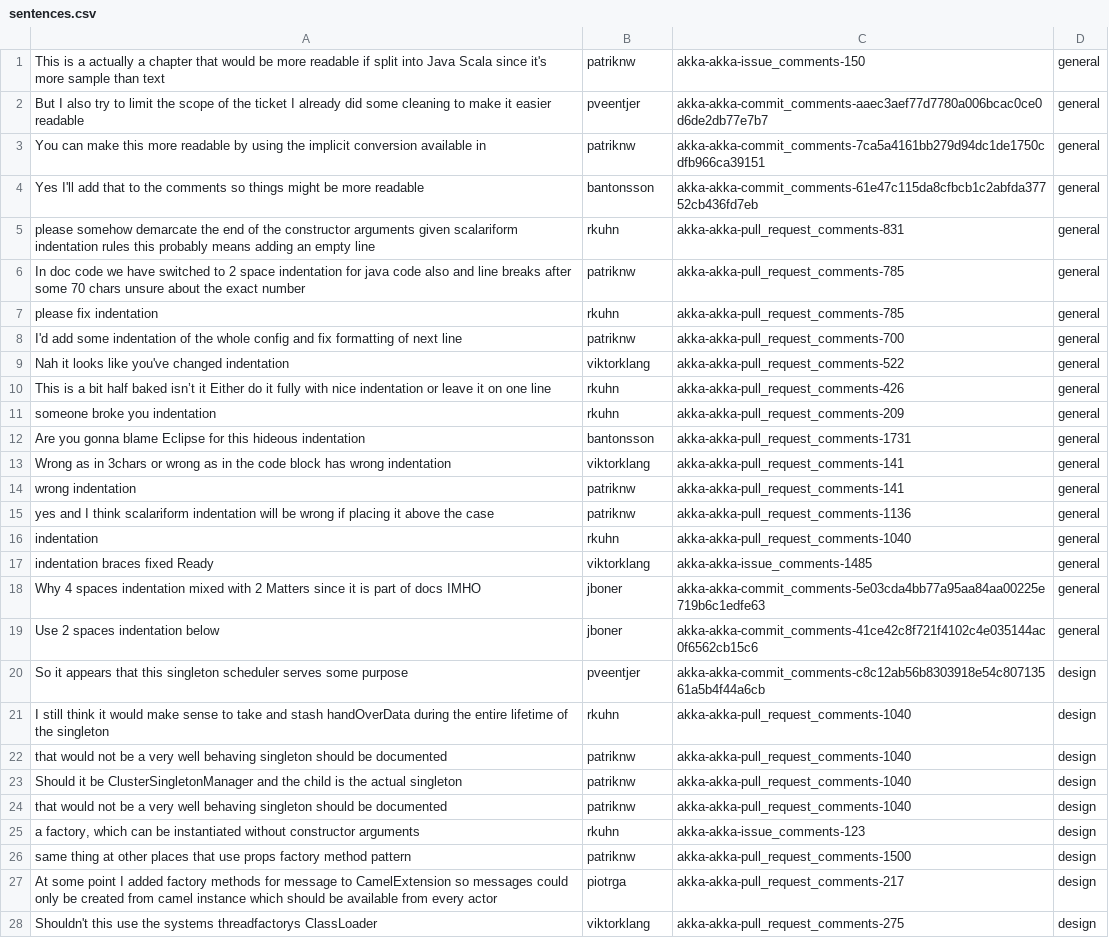
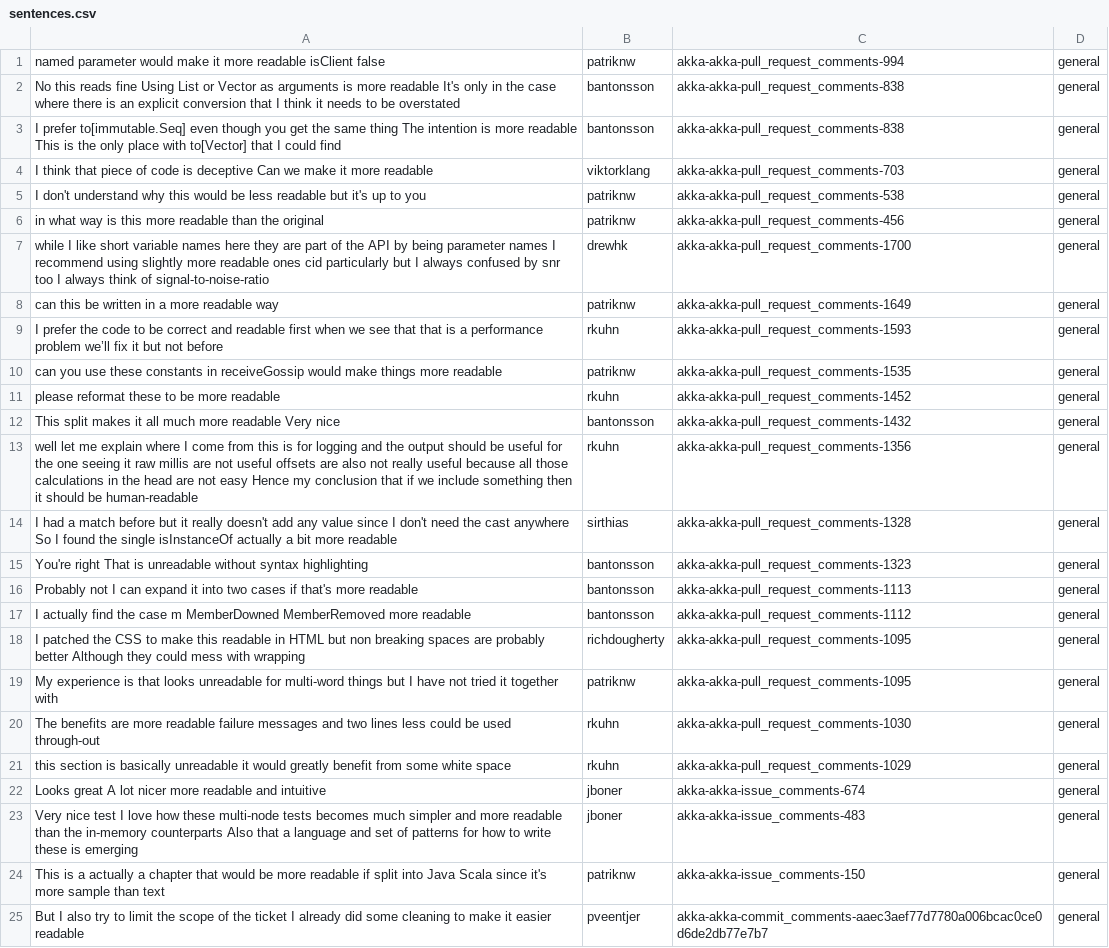
Before and after one commit to joaoarthurbm/msr-challenge, a CSV file: data/discussions/design/sentences.csv, drawn as a sheet; only a part is shown; the shorter side is filled out with more unchanged rows; the diff names each change by its address in the sheet, - before the commit and + after, or states it on an @@ line.

```diff
--- a/data/discussions/design/sentences.csv
+++ b/data/discussions/design/sentences.csv
+row 1: named parameter would make it more readable isClient false | patriknw | akka-akka-pull_request_comments-994 | general
+row 2: No this reads fine Using List or Vector as arguments is more readable It's only in the case where there is an explicit conversion that I think it needs to be overstated | bantonsson | akka-akka-pull_request_comments-838 | general
+row 3: I prefer to[immutable.Seq] even though you get the same thing The intention is more readable This is the only place with to[Vector] that I could find | bantonsson | akka-akka-pull_request_comments-838 | general
+row 4: I think that piece of code is deceptive Can we make it more readable | viktorklang | akka-akka-pull_request_comments-703 | general
+row 5: I don't understand why this would be less readable but it's up to you | patriknw | akka-akka-pull_request_comments-538 | general
+row 6: in what way is this more readable than the original | patriknw | akka-akka-pull_request_comments-456 | general
+row 7: while I like short variable names here they are part of the API by being parameter names I recommend using slightly more readable ones cid particularly but I always confused by snr too I always think of signal-to-noise-ratio | drewhk | akka-akka-pull_request_comments-1700 | general
+row 8: can this be written in a more readable way | patriknw | akka-akka-pull_request_comments-1649 | general
+row 9: I prefer the code to be correct and readable first when we see that that is a performance problem we’ll fix it but not before | rkuhn | akka-akka-pull_request_comments-1593 | general
+row 10: can you use these constants in receiveGossip would make things more readable | patriknw | akka-akka-pull_request_comments-1535 | general
+row 11: please reformat these to be more readable | rkuhn | akka-akka-pull_request_comments-1452 | general
+row 12: This split makes it all much more readable Very nice | bantonsson | akka-akka-pull_request_comments-1432 | general
+row 13: well let me explain where I come from this is for logging and the output should be useful for the one seeing it raw millis are not useful offsets are also not really useful because all those calculations in the head are not easy Hence my conclusion that if we include something then it should be human-readable | rkuhn | akka-akka-pull_request_comments-1356 | general
+row 14: I had a match before but it really doesn't add any value since I don't need the cast anywhere So I found the single isInstanceOf actually a bit more readable | sirthias | akka-akka-pull_request_comments-1328 | general
+row 15: You're right That is unreadable without syntax highlighting | bantonsson | akka-akka-pull_request_comments-1323 | general
+row 16: Probably not I can expand it into two cases if that's more readable | bantonsson | akka-akka-pull_request_comments-1113 | general
+row 17: I actually find the case m MemberDowned MemberRemoved more readable | bantonsson | akka-akka-pull_request_comments-1112 | general
+row 18: I patched the CSS to make this readable in HTML but non breaking spaces are probably better Although they could mess with wrapping | richdougherty | akka-akka-pull_request_comments-1095 | general
+row 19: My experience is that looks unreadable for multi-word things but I have not tried it together with | patriknw | akka-akka-pull_request_comments-1095 | general
+row 20: The benefits are more readable failure messages and two lines less could be used through-out | rkuhn | akka-akka-pull_request_comments-1030 | general
+row 21: this section is basically unreadable it would greatly benefit from some white space | rkuhn | akka-akka-pull_request_comments-1029 | general
+row 22: Looks great A lot nicer more readable and intuitive | jboner | akka-akka-issue_comments-674 | general
+row 23: Very nice test I love how these multi-node tests becomes much simpler and more readable than the in-memory counterparts Also that a language and set of patterns for how to write these is emerging | jboner | akka-akka-issue_comments-483 | general
```
Also changed, not shown: 3 other files.
